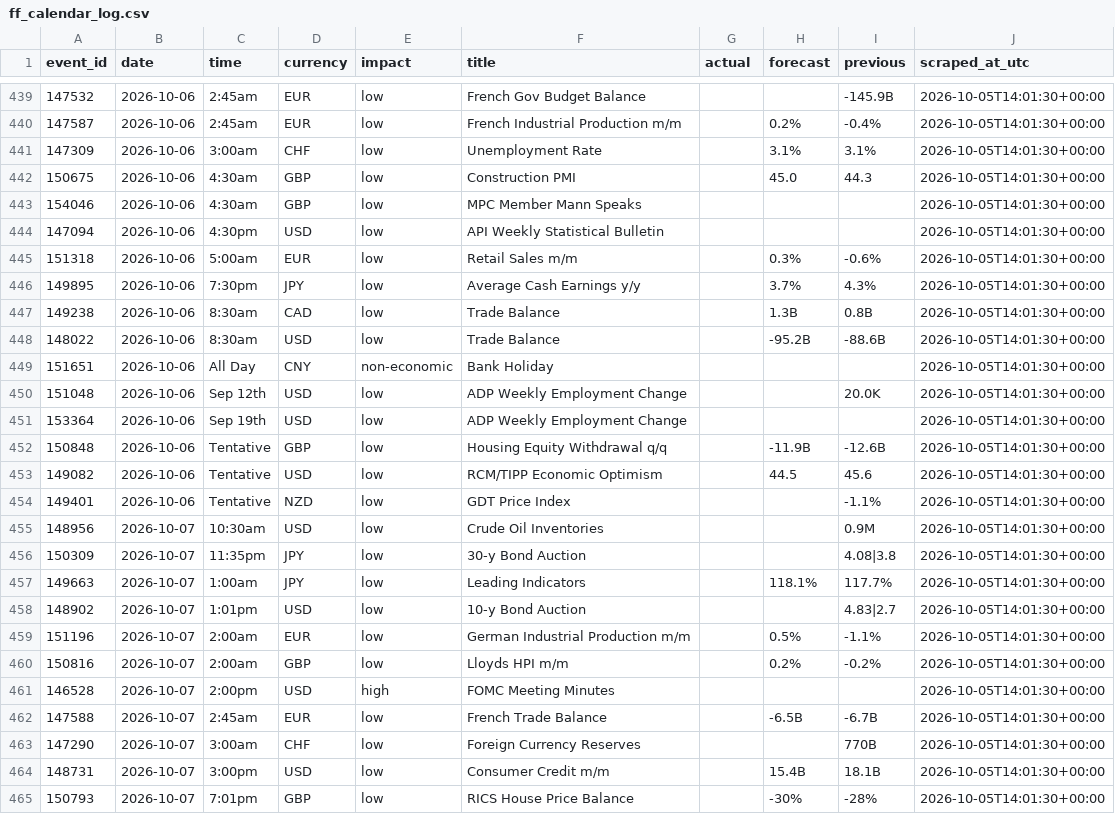
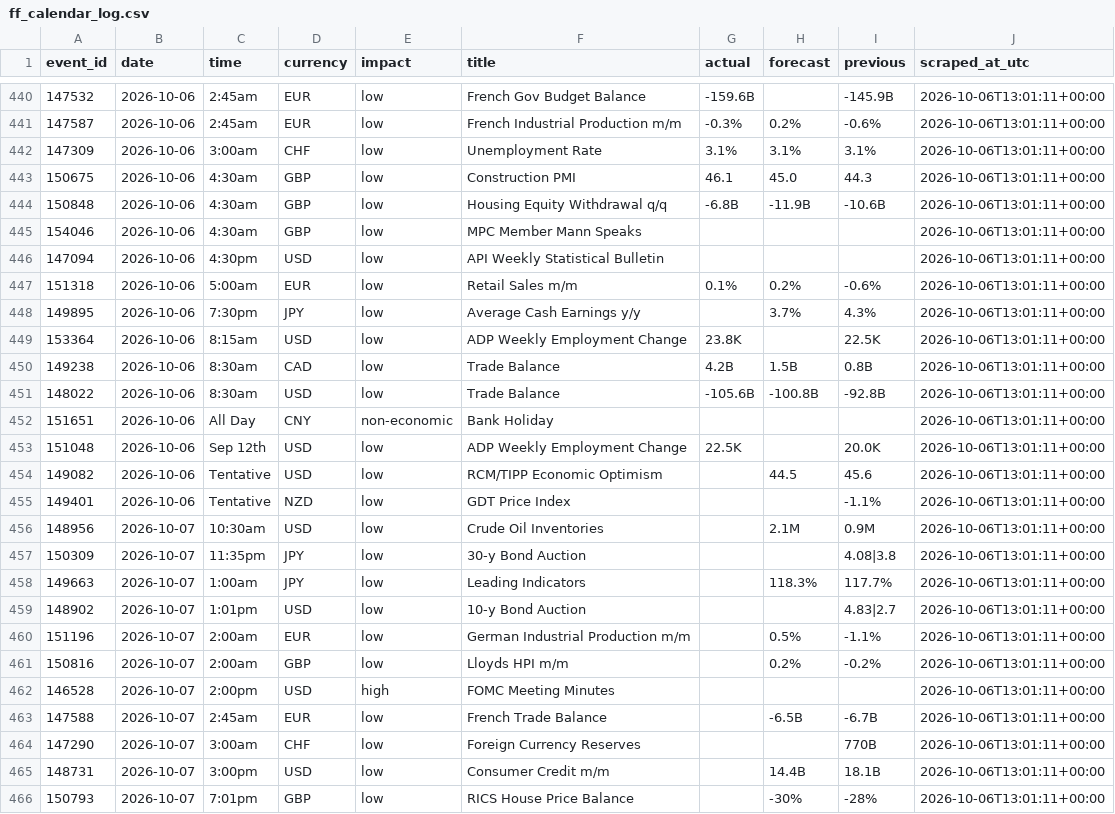
Before and after one commit to wahazzin/quant-trading-ten-strategies-rejected, a CSV file: data/ff_calendar_log.csv, drawn as a sheet; only a part is shown, gaps mark what is left out; the diff covers the shown part only.

```diff
--- a/data/ff_calendar_log.csv
+++ b/data/ff_calendar_log.csv
@@ -439,27 +440,27 @@ event_id,date,time,currency,impact,title,actual,forecast,previous,scraped_at_utc
-147532,2026-10-06,2:45am,EUR,low,French Gov Budget Balance,,,-145.9B,2026-10-05T14:01:30+00:00
-147587,2026-10-06,2:45am,EUR,low,French Industrial Production m/m,,0.2%,-0.4%,2026-10-05T14:01:30+00:00
-147309,2026-10-06,3:00am,CHF,low,Unemployment Rate,,3.1%,3.1%,2026-10-05T14:01:30+00:00
-150675,2026-10-06,4:30am,GBP,low,Construction PMI,,45.0,44.3,2026-10-05T14:01:30+00:00
-154046,2026-10-06,4:30am,GBP,low,MPC Member Mann Speaks,,,,2026-10-05T14:01:30+00:00
-147094,2026-10-06,4:30pm,USD,low,API Weekly Statistical Bulletin,,,,2026-10-05T14:01:30+00:00
-151318,2026-10-06,5:00am,EUR,low,Retail Sales m/m,,0.3%,-0.6%,2026-10-05T14:01:30+00:00
-149895,2026-10-06,7:30pm,JPY,low,Average Cash Earnings y/y,,3.7%,4.3%,2026-10-05T14:01:30+00:00
-149238,2026-10-06,8:30am,CAD,low,Trade Balance,,1.3B,0.8B,2026-10-05T14:01:30+00:00
-148022,2026-10-06,8:30am,USD,low,Trade Balance,,-95.2B,-88.6B,2026-10-05T14:01:30+00:00
-151651,2026-10-06,All Day,CNY,non-economic,Bank Holiday,,,,2026-10-05T14:01:30+00:00
-151048,2026-10-06,Sep 12th,USD,low,ADP Weekly Employment Change,,,20.0K,2026-10-05T14:01:30+00:00
-153364,2026-10-06,Sep 19th,USD,low,ADP Weekly Employment Change,,,,2026-10-05T14:01:30+00:00
-150848,2026-10-06,Tentative,GBP,low,Housing Equity Withdrawal q/q,,-11.9B,-12.6B,2026-10-05T14:01:30+00:00
-149082,2026-10-06,Tentative,USD,low,RCM/TIPP Economic Optimism,,44.5,45.6,2026-10-05T14:01:30+00:00
-149401,2026-10-06,Tentative,NZD,low,GDT Price Index,,,-1.1%,2026-10-05T14:01:30+00:00
-148956,2026-10-07,10:30am,USD,low,Crude Oil Inventories,,,0.9M,2026-10-05T14:01:30+00:00
-150309,2026-10-07,11:35pm,JPY,low,30-y Bond Auction,,,4.08|3.8,2026-10-05T14:01:30+00:00
-149663,2026-10-07,1:00am,JPY,low,Leading Indicators,,118.1%,117.7%,2026-10-05T14:01:30+00:00
-148902,2026-10-07,1:01pm,USD,low,10-y Bond Auction,,,4.83|2.7,2026-10-05T14:01:30+00:00
-151196,2026-10-07,2:00am,EUR,low,German Industrial Production m/m,,0.5%,-1.1%,2026-10-05T14:01:30+00:00
-150816,2026-10-07,2:00am,GBP,low,Lloyds HPI m/m,,0.2%,-0.2%,2026-10-05T14:01:30+00:00
-146528,2026-10-07,2:00pm,USD,high,FOMC Meeting Minutes,,,,2026-10-05T14:01:30+00:00
-147588,2026-10-07,2:45am,EUR,low,French Trade Balance,,-6.5B,-6.7B,2026-10-05T14:01:30+00:00
-147290,2026-10-07,3:00am,CHF,low,Foreign Currency Reserves,,,770B,2026-10-05T14:01:30+00:00
-148731,2026-10-07,3:00pm,USD,low,Consumer Credit m/m,,15.4B,18.1B,2026-10-05T14:01:30+00:00
-150793,2026-10-07,7:01pm,GBP,low,RICS House Price Balance,,-30%,-28%,2026-10-05T14:01:30+00:00
+147532,2026-10-06,2:45am,EUR,low,French Gov Budget Balance,-159.6B,,-145.9B,2026-10-06T13:01:11+00:00
+147587,2026-10-06,2:45am,EUR,low,French Industrial Production m/m,-0.3%,0.2%,-0.6%,2026-10-06T13:01:11+00:00
+147309,2026-10-06,3:00am,CHF,low,Unemployment Rate,3.1%,3.1%,3.1%,2026-10-06T13:01:11+00:00
+150675,2026-10-06,4:30am,GBP,low,Construction PMI,46.1,45.0,44.3,2026-10-06T13:01:11+00:00
+150848,2026-10-06,4:30am,GBP,low,Housing Equity Withdrawal q/q,-6.8B,-11.9B,-10.6B,2026-10-06T13:01:11+00:00
+154046,2026-10-06,4:30am,GBP,low,MPC Member Mann Speaks,,,,2026-10-06T13:01:11+00:00
+147094,2026-10-06,4:30pm,USD,low,API Weekly Statistical Bulletin,,,,2026-10-06T13:01:11+00:00
+151318,2026-10-06,5:00am,EUR,low,Retail Sales m/m,0.1%,0.2%,-0.6%,2026-10-06T13:01:11+00:00
+149895,2026-10-06,7:30pm,JPY,low,Average Cash Earnings y/y,,3.7%,4.3%,2026-10-06T13:01:11+00:00
+153364,2026-10-06,8:15am,USD,low,ADP Weekly Employment Change,23.8K,,22.5K,2026-10-06T13:01:11+00:00
+149238,2026-10-06,8:30am,CAD,low,Trade Balance,4.2B,1.5B,0.8B,2026-10-06T13:01:11+00:00
+148022,2026-10-06,8:30am,USD,low,Trade Balance,-105.6B,-100.8B,-92.8B,2026-10-06T13:01:11+00:00
+151651,2026-10-06,All Day,CNY,non-economic,Bank Holiday,,,,2026-10-06T13:01:11+00:00
+151048,2026-10-06,Sep 12th,USD,low,ADP Weekly Employment Change,22.5K,,20.0K,2026-10-06T13:01:11+00:00
+149082,2026-10-06,Tentative,USD,low,RCM/TIPP Economic Optimism,,44.5,45.6,2026-10-06T13:01:11+00:00
+149401,2026-10-06,Tentative,NZD,low,GDT Price Index,,,-1.1%,2026-10-06T13:01:11+00:00
+148956,2026-10-07,10:30am,USD,low,Crude Oil Inventories,,2.1M,0.9M,2026-10-06T13:01:11+00:00
+150309,2026-10-07,11:35pm,JPY,low,30-y Bond Auction,,,4.08|3.8,2026-10-06T13:01:11+00:00
+149663,2026-10-07,1:00am,JPY,low,Leading Indicators,,118.3%,117.7%,2026-10-06T13:01:11+00:00
+148902,2026-10-07,1:01pm,USD,low,10-y Bond Auction,,,4.83|2.7,2026-10-06T13:01:11+00:00
+151196,2026-10-07,2:00am,EUR,low,German Industrial Production m/m,,0.5%,-1.1%,2026-10-06T13:01:11+00:00
+150816,2026-10-07,2:00am,GBP,low,Lloyds HPI m/m,,0.2%,-0.2%,2026-10-06T13:01:11+00:00
+146528,2026-10-07,2:00pm,USD,high,FOMC Meeting Minutes,,,,2026-10-06T13:01:11+00:00
+147588,2026-10-07,2:45am,EUR,low,French Trade Balance,,-6.5B,-6.7B,2026-10-06T13:01:11+00:00
+147290,2026-10-07,3:00am,CHF,low,Foreign Currency Reserves,,,770B,2026-10-06T13:01:11+00:00
+148731,2026-10-07,3:00pm,USD,low,Consumer Credit m/m,,14.4B,18.1B,2026-10-06T13:01:11+00:00
+150793,2026-10-07,7:01pm,GBP,low,RICS House Price Balance,,-30%,-28%,2026-10-06T13:01:11+00:00
```
Also changed, not shown: 3 added rows and 63 edited cells elsewhere in this file.
